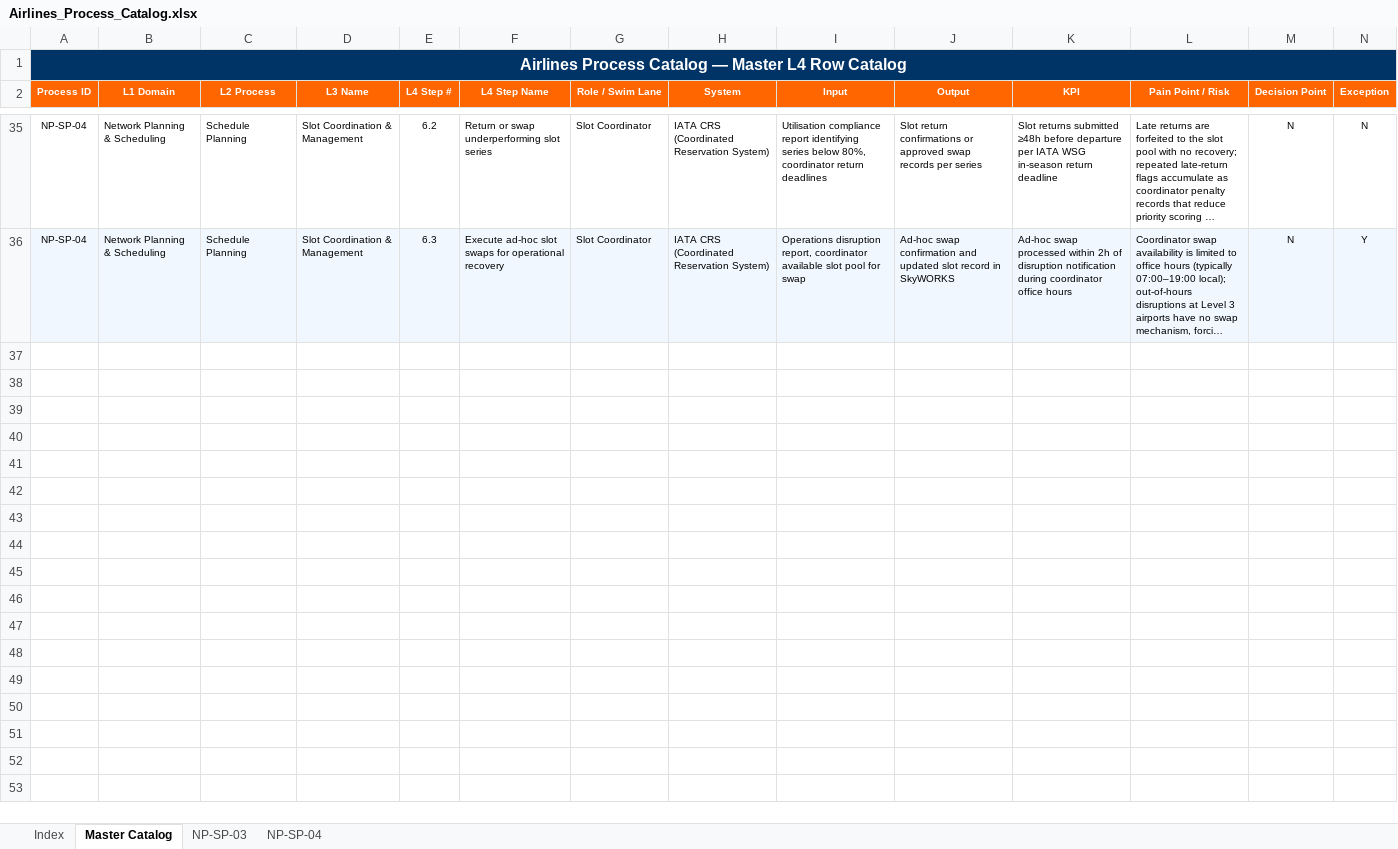
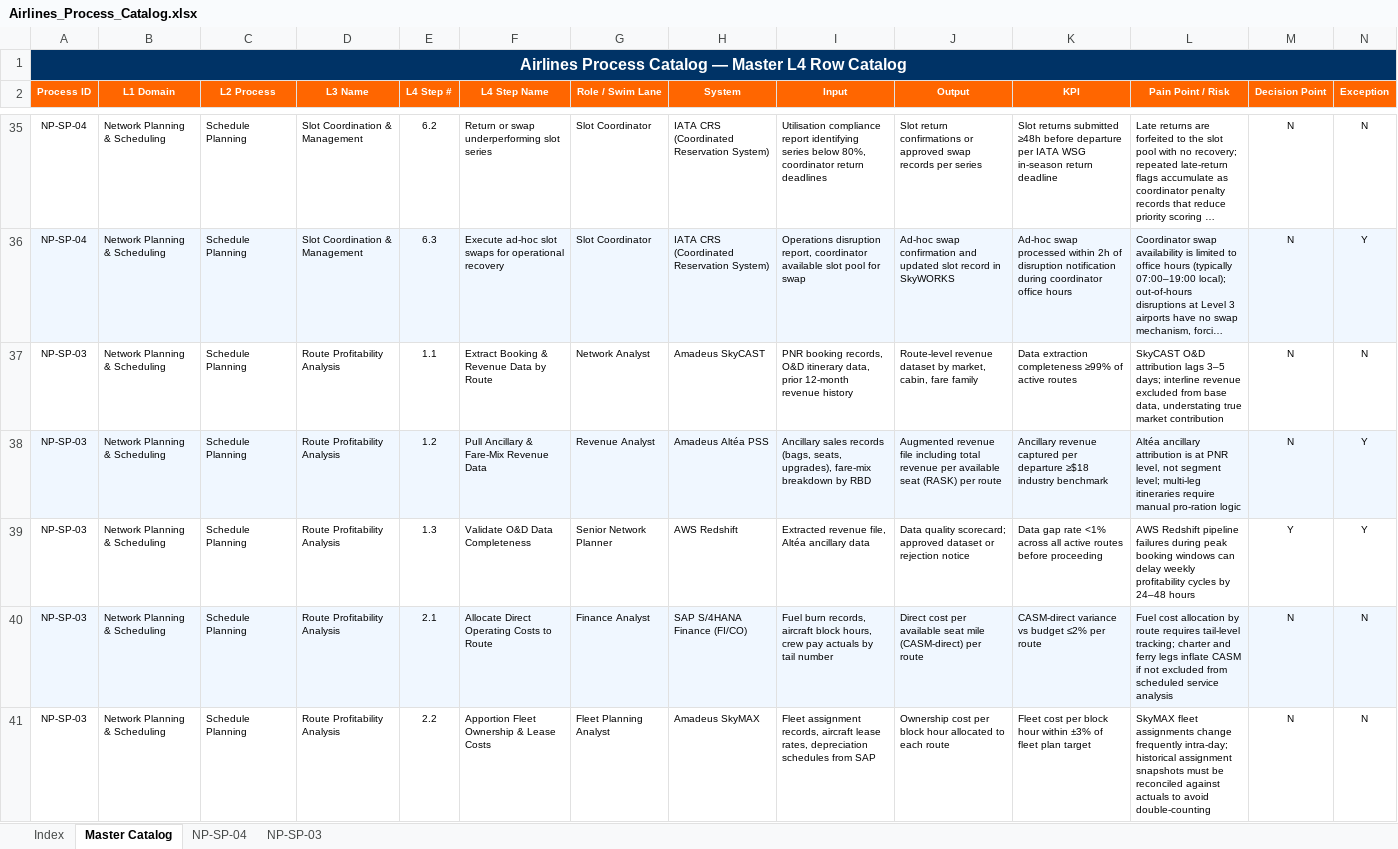
Before and after one commit to ghatk047/airline-process-wiki, an Excel workbook: data/Airlines_Process_Catalog.xlsx, sheet Master Catalog, drawn as a sheet; only a part is shown, gaps mark what is left out; long unchanged cells end in …; values as stored, in another font and other column widths than the file's, no borders; the diff covers the shown part only; the diff names each change by its address in the sheet, - before the commit and + after, or states it on an @@ line.

Commit message:
Add NP-SP-03: Route Profitability Analysis — L4 steps, BPMN, slides, wiki page

```diff
--- a/data/Airlines_Process_Catalog.xlsx (sheet Master Catalog)
+++ b/data/Airlines_Process_Catalog.xlsx (sheet Master Catalog)
@@ sheet tab order changed: Index | Master Catalog | NP-SP-04 | NP-SP-03 @@
+row 37: NP-SP-03 | Network Planning & Scheduling | Schedule Planning | Route Profitability Analysis | 1.1 | Extract Booking & Revenue Data by Route | Network Analyst | Amadeus SkyCAST | PNR booking records, O&D itinerary data, prior 12-month revenue history | Route-level revenue dataset by market, cabin, fare family | Data extraction completeness ≥99% of active routes | SkyCAST O&D attribution lags 3–5 days; interline revenue excluded from base data, understating true market contribution | N | N
+row 38: NP-SP-03 | Network Planning & Scheduling | Schedule Planning | Route Profitability Analysis | 1.2 | Pull Ancillary & Fare-Mix Revenue Data | Revenue Analyst | Amadeus Altéa PSS | Ancillary sales records (bags, seats, upgrades), fare-mix breakdown by RBD | Augmented revenue file including total revenue per available seat (RASK) per route | Ancillary revenue captured per departure ≥$18 industry benchmark | Altéa ancillary attribution is at PNR level, not segment level; multi-leg itineraries require manual pro-ration logic | N | Y
+row 39: NP-SP-03 | Network Planning & Scheduling | Schedule Planning | Route Profitability Analysis | 1.3 | Validate O&D Data Completeness | Senior Network Planner | AWS Redshift | Extracted revenue file, Altéa ancillary data | Data quality scorecard; approved dataset or rejection notice | Data gap rate <1% across all active routes before proceeding | AWS Redshift pipeline failures during peak booking windows can delay weekly profitability cycles by 24–48 hours | Y | Y
+row 40: NP-SP-03 | Network Planning & Scheduling | Schedule Planning | Route Profitability Analysis | 2.1 | Allocate Direct Operating Costs to Route | Finance Analyst | SAP S/4HANA Finance (FI/CO) | Fuel burn records, aircraft block hours, crew pay actuals by tail number | Direct cost per available seat mile (CASM-direct) per route | CASM-direct variance vs budget ≤2% per route | Fuel cost allocation by route requires tail-level tracking; charter and ferry legs inflate CASM if not excluded from scheduled service analysis | N | N
+row 41: NP-SP-03 | Network Planning & Scheduling | Schedule Planning | Route Profitability Analysis | 2.2 | Apportion Fleet Ownership & Lease Costs | Fleet Planning Analyst | Amadeus SkyMAX | Fleet assignment records, aircraft lease rates, depreciation schedules from SAP | Ownership cost per block hour allocated to each route | Fleet cost per block hour within ±3% of fleet plan target | SkyMAX fleet assignments change frequently intra-day; historical assignment snapshots must be reconciled against actuals to avoid double-counting | N | N
```
Also changed, not shown: 13 added rows elsewhere in this sheet, sheet NP-SP-03, sheet Index, 8 other files.
